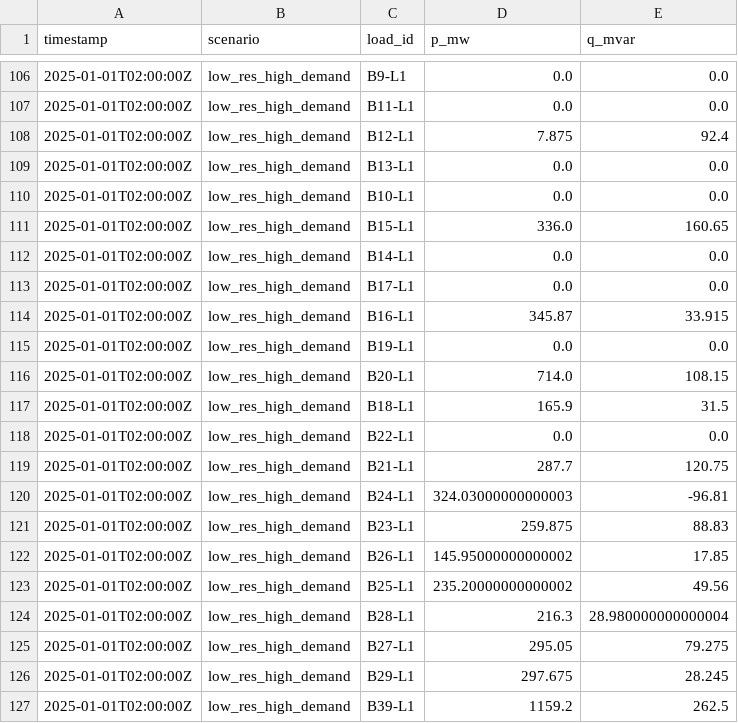
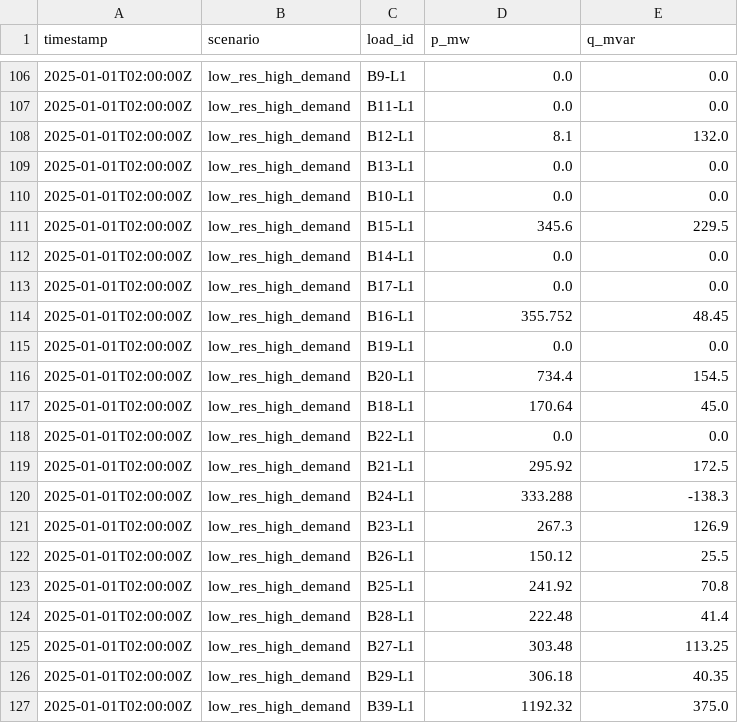
Before and after one commit to SuperGrid-Institute/hynet-t32-reference-test-case, a CSV file: data/inputs/scenarios/load_scenarios.csv, drawn as a sheet; only a part is shown, gaps mark what is left out; the diff covers the shown part only.

```diff
--- a/data/inputs/scenarios/load_scenarios.csv
+++ b/data/inputs/scenarios/load_scenarios.csv
@@ -107,21 +107,21 @@ timestamp,scenario,load_id,p_mw,q_mvar
 2025-01-01T02:00:00Z,low_res_high_demand,B11-L1 ,0.0,0.0
-2025-01-01T02:00:00Z,low_res_high_demand,B12-L1 ,7.875,92.4
+2025-01-01T02:00:00Z,low_res_high_demand,B12-L1 ,8.1,132.0
 2025-01-01T02:00:00Z,low_res_high_demand,B13-L1 ,0.0,0.0
 2025-01-01T02:00:00Z,low_res_high_demand,B10-L1 ,0.0,0.0
-2025-01-01T02:00:00Z,low_res_high_demand,B15-L1 ,336.0,160.65
+2025-01-01T02:00:00Z,low_res_high_demand,B15-L1 ,345.6,229.5
 2025-01-01T02:00:00Z,low_res_high_demand,B14-L1 ,0.0,0.0
 2025-01-01T02:00:00Z,low_res_high_demand,B17-L1 ,0.0,0.0
-2025-01-01T02:00:00Z,low_res_high_demand,B16-L1 ,345.87,33.915
+2025-01-01T02:00:00Z,low_res_high_demand,B16-L1 ,355.752,48.45
 2025-01-01T02:00:00Z,low_res_high_demand,B19-L1 ,0.0,0.0
-2025-01-01T02:00:00Z,low_res_high_demand,B20-L1 ,714.0,108.15
-2025-01-01T02:00:00Z,low_res_high_demand,B18-L1 ,165.9,31.5
+2025-01-01T02:00:00Z,low_res_high_demand,B20-L1 ,734.4,154.5
+2025-01-01T02:00:00Z,low_res_high_demand,B18-L1 ,170.64,45.0
 2025-01-01T02:00:00Z,low_res_high_demand,B22-L1 ,0.0,0.0
-2025-01-01T02:00:00Z,low_res_high_demand,B21-L1 ,287.7,120.75
-2025-01-01T02:00:00Z,low_res_high_demand,B24-L1 ,324.03000000000003,-96.81
-2025-01-01T02:00:00Z,low_res_high_demand,B23-L1 ,259.875,88.83
-2025-01-01T02:00:00Z,low_res_high_demand,B26-L1 ,145.95000000000002,17.85
-2025-01-01T02:00:00Z,low_res_high_demand,B25-L1 ,235.20000000000002,49.56
-2025-01-01T02:00:00Z,low_res_high_demand,B28-L1 ,216.3,28.980000000000004
-2025-01-01T02:00:00Z,low_res_high_demand,B27-L1 ,295.05,79.275
-2025-01-01T02:00:00Z,low_res_high_demand,B29-L1 ,297.675,28.245
-2025-01-01T02:00:00Z,low_res_high_demand,B39-L1 ,1159.2,262.5
+2025-01-01T02:00:00Z,low_res_high_demand,B21-L1 ,295.92,172.5
+2025-01-01T02:00:00Z,low_res_high_demand,B24-L1 ,333.288,-138.3
+2025-01-01T02:00:00Z,low_res_high_demand,B23-L1 ,267.3,126.9
+2025-01-01T02:00:00Z,low_res_high_demand,B26-L1 ,150.12,25.5
+2025-01-01T02:00:00Z,low_res_high_demand,B25-L1 ,241.92,70.8
+2025-01-01T02:00:00Z,low_res_high_demand,B28-L1 ,222.48,41.4
+2025-01-01T02:00:00Z,low_res_high_demand,B27-L1 ,303.48,113.25
+2025-01-01T02:00:00Z,low_res_high_demand,B29-L1 ,306.18,40.35
+2025-01-01T02:00:00Z,low_res_high_demand,B39-L1 ,1192.32,375.0
```
Also changed, not shown: 32 edited cells elsewhere in this file, data/inputs/scenarios/generation_scenarios.csv, testcase/tx-full/scenarios/generation.csv, 9 other files.
